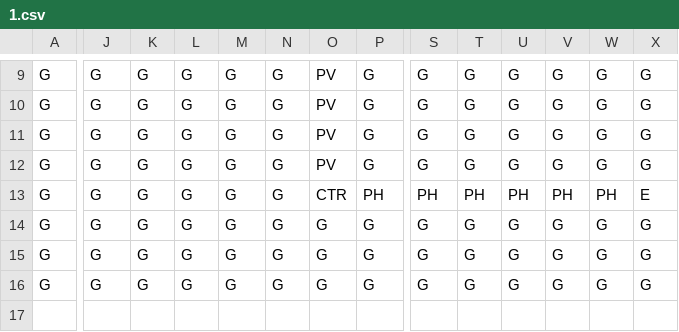
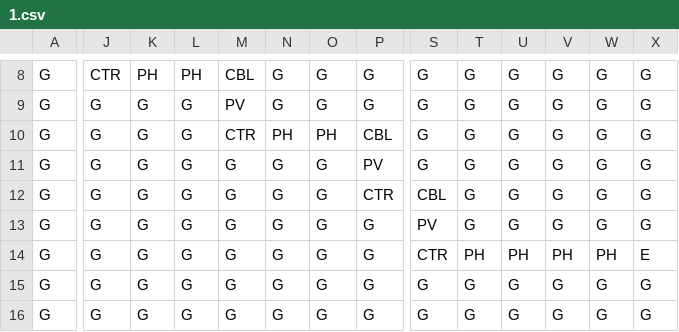
Before and after one commit to Crakzzy/BloonsTD6, a CSV file: res/maps/1.csv, drawn as a sheet; only a part is shown, gaps mark what is left out; addresses are those after the commit; rows hold the shown columns only; the diff covers the shown part only; the diff names each change by its address in the sheet, - before the commit and + after, or states it on an @@ line.

```diff
--- a/res/maps/1.csv
+++ b/res/maps/1.csv
-J8: G
+J8: CTR
-K8: G
+K8: PH
-L8: G
+L8: PH
-M8: G
+M8: CBL
-O8:O9: PV
+O8:O9: G
-M9: G
+M9: PV
-M10: G
+M10: CTR
-N10: G
+N10: PH
-O10: PV
+O10: PH
-P10: G
+P10: CBL
-O11: PV
+O11: G
-P11: G
+P11: PV
-O12: CTR
+O12: G
-P12: PH
+P12: CTR
-S12: PH
+S12: CBL
-T12: PH
+T12: G
-U12: PH
+U12: G
-V12: PH
+V12: G
-W12: PH
+W12: G
-X12: E
+X12: G
-S13: G
+S13: PV
+row 14: G | G | G | G | G | G | G | G | CTR | PH | PH | PH | PH | E
```
Also changed, not shown: 1 removed row and 34 edited cells elsewhere in this file, 10 other files.
